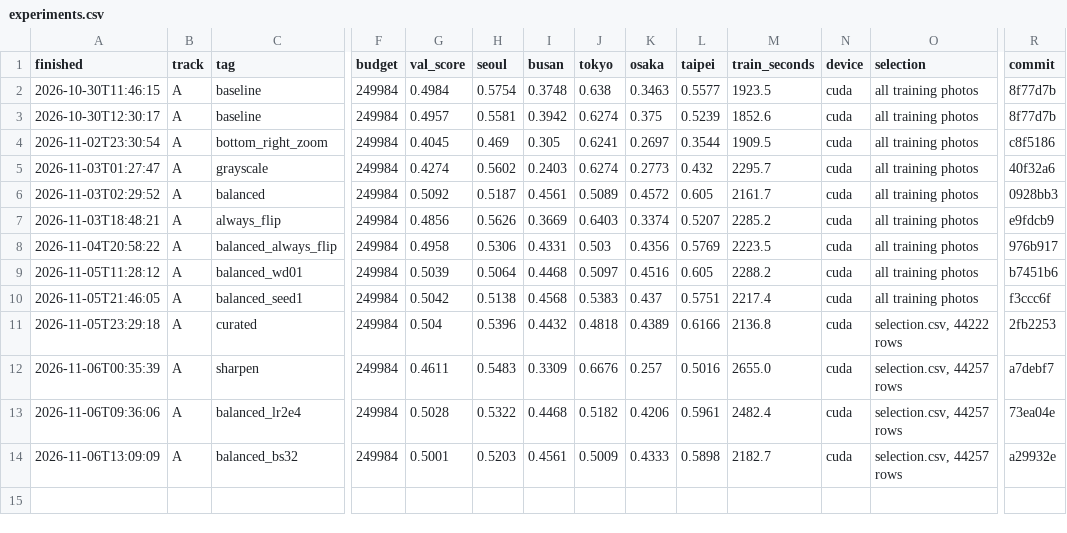
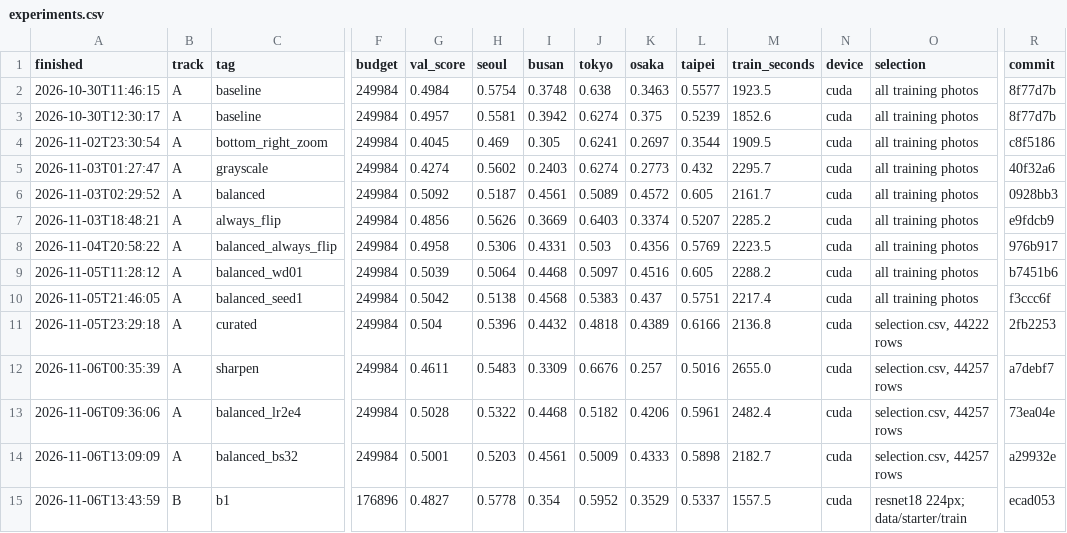
Before and after one commit to lee-ju-ha/mas1004-assignment2, a CSV file: experiments.csv, drawn as a sheet; only a part is shown, gaps mark what is left out; rows hold the shown columns only; the diff names each change by its address in the sheet, - before the commit and + after, or states it on an @@ line.

```diff
--- a/experiments.csv
+++ b/experiments.csv
+row 15: 2026-11-06T13:43:59 | B | b1 | 176896 | 0.4827 | 0.5778 | 0.354 | 0.5952 | 0.3529 | 0.5337 | 1557.5 | cuda | resnet18 224px; data/starter/train | ecad053
```
Also changed, not shown: 2 other files.
